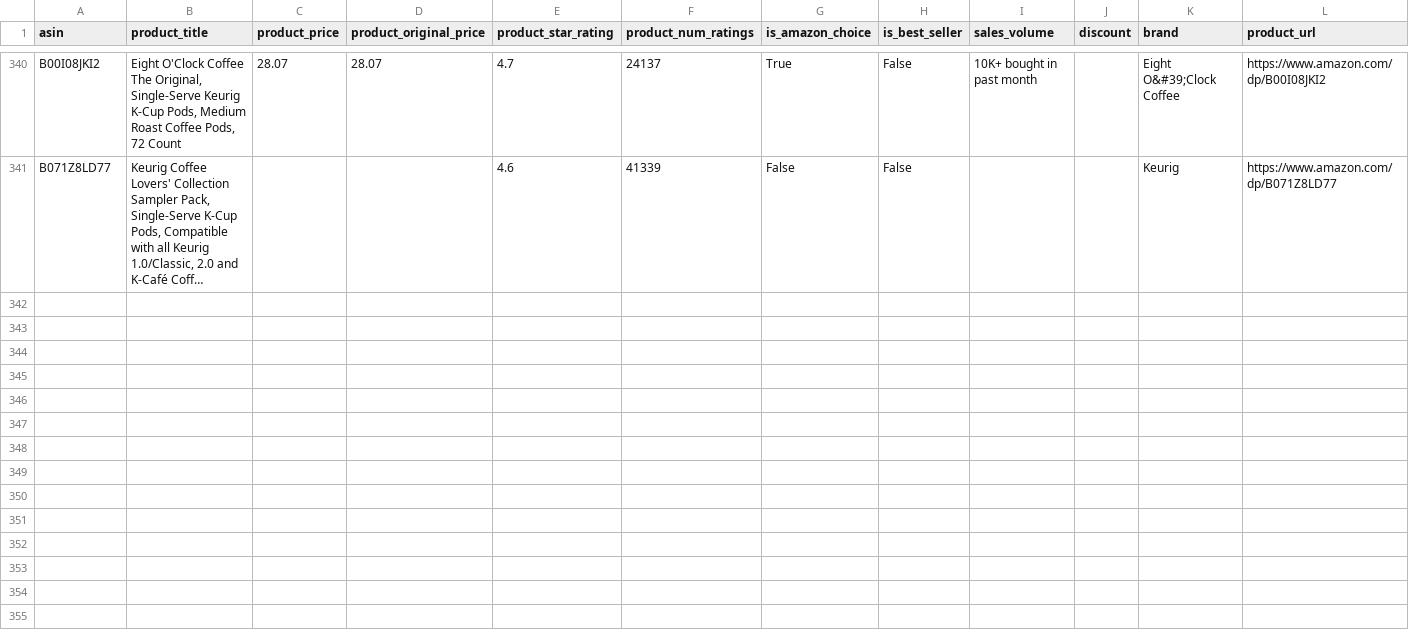
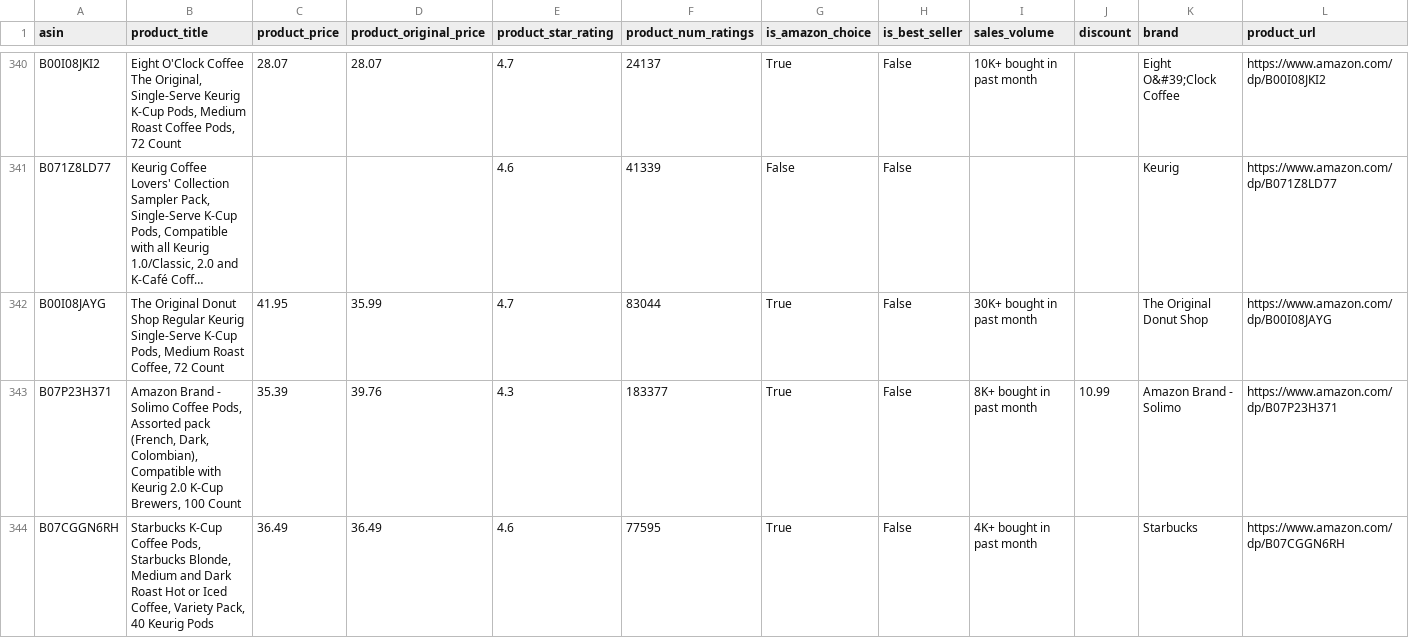
Before and after one commit to leonelmoreno-cmd/tracking2, a CSV file: data/competitors_history - RIO.csv, drawn as a sheet; only a part is shown, gaps mark what is left out; long unchanged cells end in …; rows hold the shown columns only; the diff covers the shown part only; the diff names each change by its address in the sheet, - before the commit and + after, or states it on an @@ line.

```diff
--- a/data/competitors_history - RIO.csv
+++ b/data/competitors_history - RIO.csv
+row 342: B00I08JAYG | The Original Donut Shop Regular Keurig Single-Serve K-Cup Pods, Medium Roast Coffee, 72 Count | 41.95 | 35.99 | 4.7 | 83044 | True | False | 30K+ bought in past month |  | The Original Donut Shop | https://www.amazon.com/dp/B00I08JAYG
+row 343: B07P23H371 | Amazon Brand - Solimo Coffee Pods, Assorted pack (French, Dark, Colombian), Compatible with Keurig 2.0 K-Cup Brewers, 100 Count | 35.39 | 39.76 | 4.3 | 183377 | True | False | 8K+ bought in past month | 10.99 | Amazon Brand - Solimo | https://www.amazon.com/dp/B07P23H371
+row 344: B07CGGN6RH | Starbucks K-Cup Coffee Pods, Starbucks Blonde, Medium and Dark Roast Hot or Iced Coffee, Variety Pack, 40 Keurig Pods | 36.49 | 36.49 | 4.6 | 77595 | True | False | 4K+ bought in past month |  | Starbucks | https://www.amazon.com/dp/B07CGGN6RH
```
Also changed, not shown: 7 added rows elsewhere in this file.
